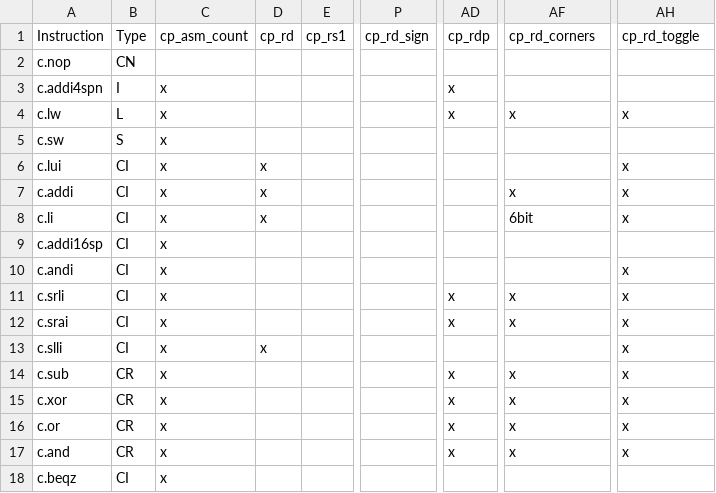
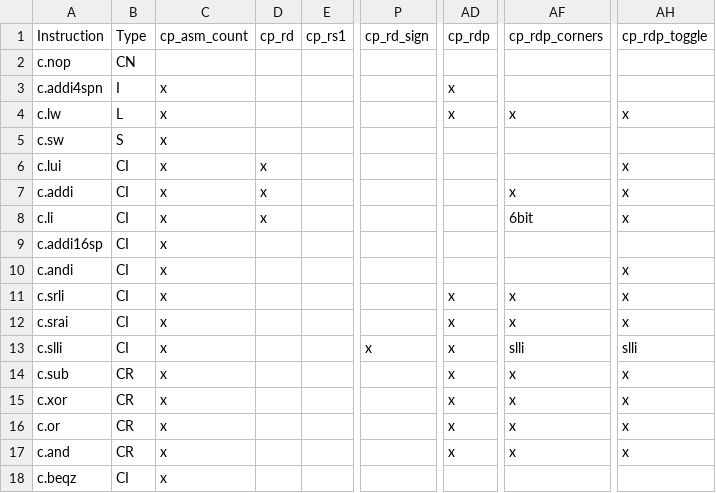
Before and after one commit to openhwgroup/cvw-arch-verif, a CSV file: testplans/RV32Zca.csv, drawn as a sheet; only a part is shown, gaps mark what is left out; the diff names each change by its address in the sheet, - before the commit and + after, or states it on an @@ line.

Commit message:
c.slli 98.76% Coverage

```diff
--- a/testplans/RV32Zca.csv
+++ b/testplans/RV32Zca.csv
-AF1: cp_rd_corners
+AF1: cp_rdp_corners
-AH1: cp_rd_toggle
+AH1: cp_rdp_toggle
-D13: x
+D13: (empty)
-P13: (empty)
+P13: x
-AD13: (empty)
+AD13: x
-AF13: (empty)
+AF13: slli
-AH13: x
+AH13: slli
```
Also changed, not shown: 3 other files.
